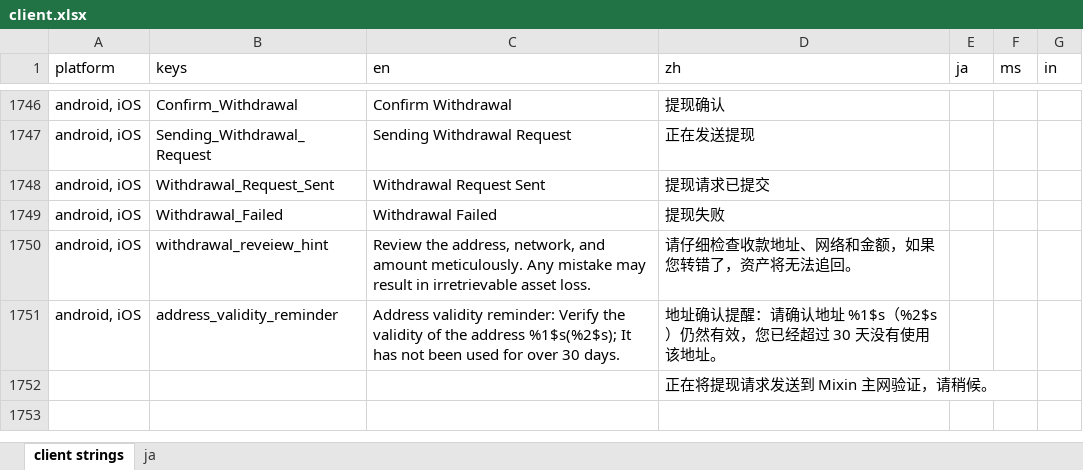
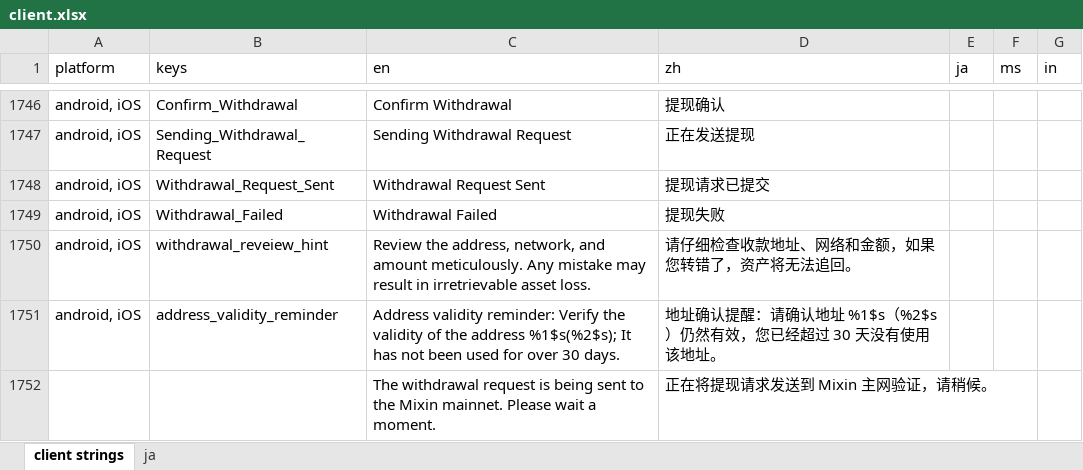
Before and after one commit to xingstarx/sync-google-sheet, an Excel workbook: client.xlsx, sheet client strings, drawn as a sheet; only a part is shown, gaps mark what is left out; values as stored, in another font and other column widths than the file's, no borders; charts and pictures and conditional formats not drawn; the diff names each change by its address in the sheet, - before the commit and + after, or states it on an @@ line.

Commit message:
update client.xlsx

```diff
--- a/client.xlsx (sheet client strings)
+++ b/client.xlsx (sheet client strings)
-C1752 (en): (empty)
+C1752 (en): The withdrawal request is being sent to the Mixin mainnet. Please wait a moment.
```
